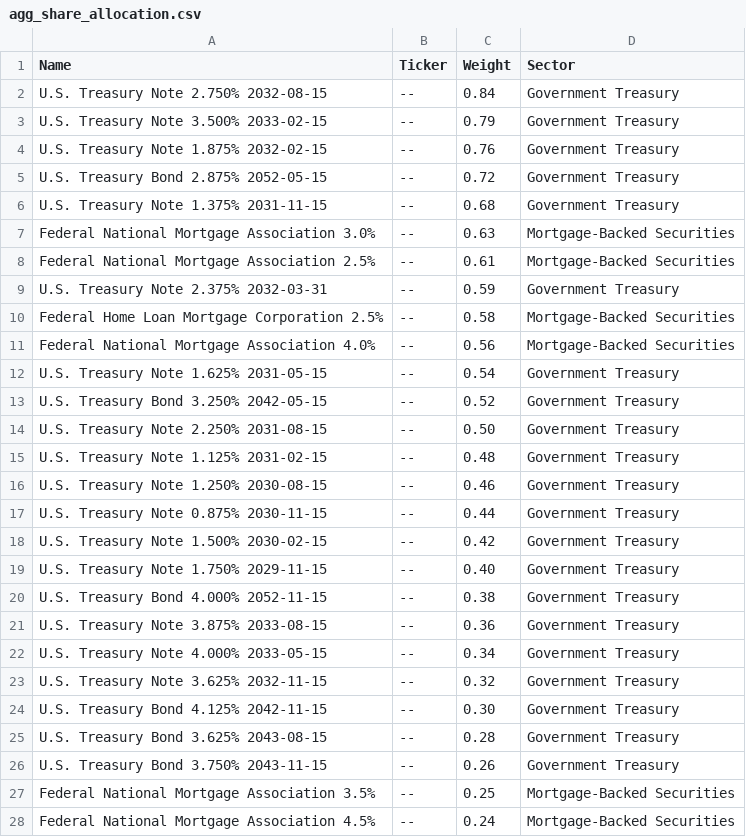
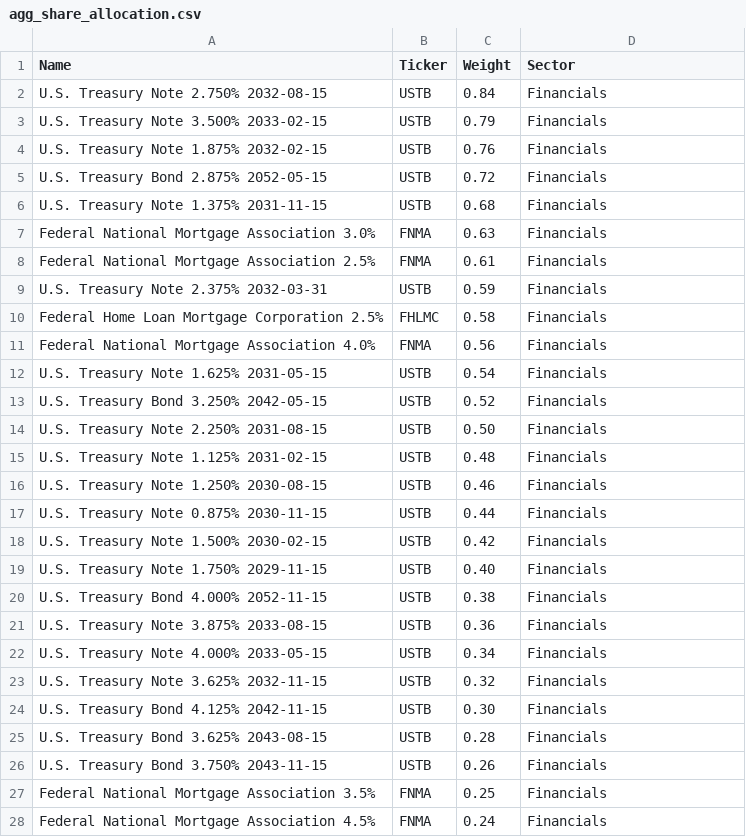
Before and after one commit to dhcchh/IS428-G2T3-Project-, a CSV file: mavis datasets/agg_share_allocation.csv, drawn as a sheet; only a part is shown; the diff covers the shown part only.

```diff
--- a/mavis datasets/agg_share_allocation.csv
+++ b/mavis datasets/agg_share_allocation.csv
@@ -1,28 +1,28 @@
 Name,Ticker,Weight,Sector
-U.S. Treasury Note 2.750% 2032-08-15,--,0.84,Government Treasury
-U.S. Treasury Note 3.500% 2033-02-15,--,0.79,Government Treasury
-U.S. Treasury Note 1.875% 2032-02-15,--,0.76,Government Treasury
-U.S. Treasury Bond 2.875% 2052-05-15,--,0.72,Government Treasury
-U.S. Treasury Note 1.375% 2031-11-15,--,0.68,Government Treasury
-Federal National Mortgage Association 3.0%,--,0.63,Mortgage-Backed Securities
-Federal National Mortgage Association 2.5%,--,0.61,Mortgage-Backed Securities
-U.S. Treasury Note 2.375% 2032-03-31,--,0.59,Government Treasury
-Federal Home Loan Mortgage Corporation 2.5%,--,0.58,Mortgage-Backed Securities
-Federal National Mortgage Association 4.0%,--,0.56,Mortgage-Backed Securities
-U.S. Treasury Note 1.625% 2031-05-15,--,0.54,Government Treasury
-U.S. Treasury Bond 3.250% 2042-05-15,--,0.52,Government Treasury
-U.S. Treasury Note 2.250% 2031-08-15,--,0.50,Government Treasury
-U.S. Treasury Note 1.125% 2031-02-15,--,0.48,Government Treasury
-U.S. Treasury Note 1.250% 2030-08-15,--,0.46,Government Treasury
-U.S. Treasury Note 0.875% 2030-11-15,--,0.44,Government Treasury
-U.S. Treasury Note 1.500% 2030-02-15,--,0.42,Government Treasury
-U.S. Treasury Note 1.750% 2029-11-15,--,0.40,Government Treasury
-U.S. Treasury Bond 4.000% 2052-11-15,--,0.38,Government Treasury
-U.S. Treasury Note 3.875% 2033-08-15,--,0.36,Government Treasury
-U.S. Treasury Note 4.000% 2033-05-15,--,0.34,Government Treasury
-U.S. Treasury Note 3.625% 2032-11-15,--,0.32,Government Treasury
-U.S. Treasury Bond 4.125% 2042-11-15,--,0.30,Government Treasury
-U.S. Treasury Bond 3.625% 2043-08-15,--,0.28,Government Treasury
-U.S. Treasury Bond 3.750% 2043-11-15,--,0.26,Government Treasury
-Federal National Mortgage Association 3.5%,--,0.25,Mortgage-Backed Securities
-Federal National Mortgage Association 4.5%,--,0.24,Mortgage-Backed Securities
+U.S. Treasury Note 2.750% 2032-08-15,USTB,0.84,Financials
+U.S. Treasury Note 3.500% 2033-02-15,USTB,0.79,Financials
+U.S. Treasury Note 1.875% 2032-02-15,USTB,0.76,Financials
+U.S. Treasury Bond 2.875% 2052-05-15,USTB,0.72,Financials
+U.S. Treasury Note 1.375% 2031-11-15,USTB,0.68,Financials
+Federal National Mortgage Association 3.0%,FNMA,0.63,Financials
+Federal National Mortgage Association 2.5%,FNMA,0.61,Financials
+U.S. Treasury Note 2.375% 2032-03-31,USTB,0.59,Financials
+Federal Home Loan Mortgage Corporation 2.5%,FHLMC,0.58,Financials
+Federal National Mortgage Association 4.0%,FNMA,0.56,Financials
+U.S. Treasury Note 1.625% 2031-05-15,USTB,0.54,Financials
+U.S. Treasury Bond 3.250% 2042-05-15,USTB,0.52,Financials
+U.S. Treasury Note 2.250% 2031-08-15,USTB,0.50,Financials
+U.S. Treasury Note 1.125% 2031-02-15,USTB,0.48,Financials
+U.S. Treasury Note 1.250% 2030-08-15,USTB,0.46,Financials
+U.S. Treasury Note 0.875% 2030-11-15,USTB,0.44,Financials
+U.S. Treasury Note 1.500% 2030-02-15,USTB,0.42,Financials
+U.S. Treasury Note 1.750% 2029-11-15,USTB,0.40,Financials
+U.S. Treasury Bond 4.000% 2052-11-15,USTB,0.38,Financials
+U.S. Treasury Note 3.875% 2033-08-15,USTB,0.36,Financials
+U.S. Treasury Note 4.000% 2033-05-15,USTB,0.34,Financials
+U.S. Treasury Note 3.625% 2032-11-15,USTB,0.32,Financials
+U.S. Treasury Bond 4.125% 2042-11-15,USTB,0.30,Financials
+U.S. Treasury Bond 3.625% 2043-08-15,USTB,0.28,Financials
+U.S. Treasury Bond 3.750% 2043-11-15,USTB,0.26,Financials
+Federal National Mortgage Association 3.5%,FNMA,0.25,Financials
+Federal National Mortgage Association 4.5%,FNMA,0.24,Financials
```
Also changed, not shown: 42 edited cells elsewhere in this file, mavis datasets/bnd_share_allocation.csv, mavis datasets/splv_share_allocation.csv, 1 other file.
